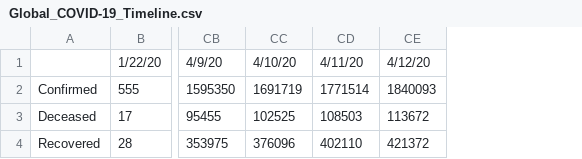
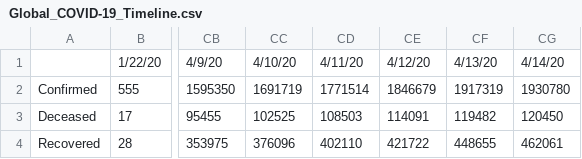
Before and after one commit to apricotsolutions/COVID-19, a CSV file: dataset03/Global_COVID-19_Timeline.csv, drawn as a sheet; only a part is shown, gaps mark what is left out; the diff names each change by its address in the sheet, - before the commit and + after, or states it on an @@ line.

```diff
--- a/dataset03/Global_COVID-19_Timeline.csv
+++ b/dataset03/Global_COVID-19_Timeline.csv
+column CF, rows 1-4: 4/13/20 | 1917319 | 119482 | 448655
+column CG, rows 1-4: 4/14/20 | 1930780 | 120450 | 462061
-CE2: 1840093
+CE2: 1846679
-CE3: 113672
+CE3: 114091
-CE4: 421372
+CE4: 421722
```
Also changed, not shown: dataset03/Global_COVID-19_TimelineDaily.csv, dataset03/India_COVID-19_Map.csv, 8 other files.
